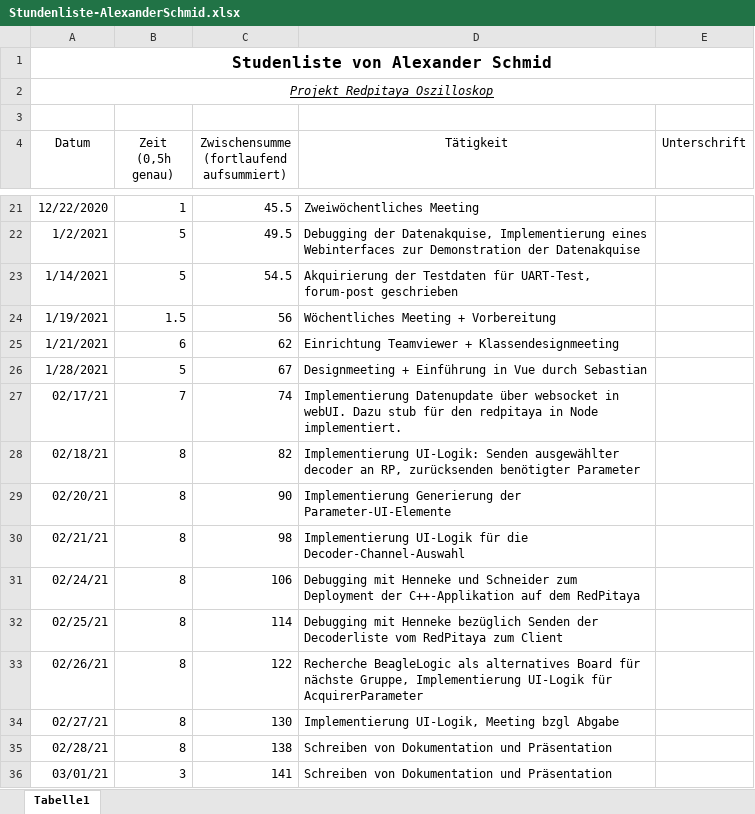
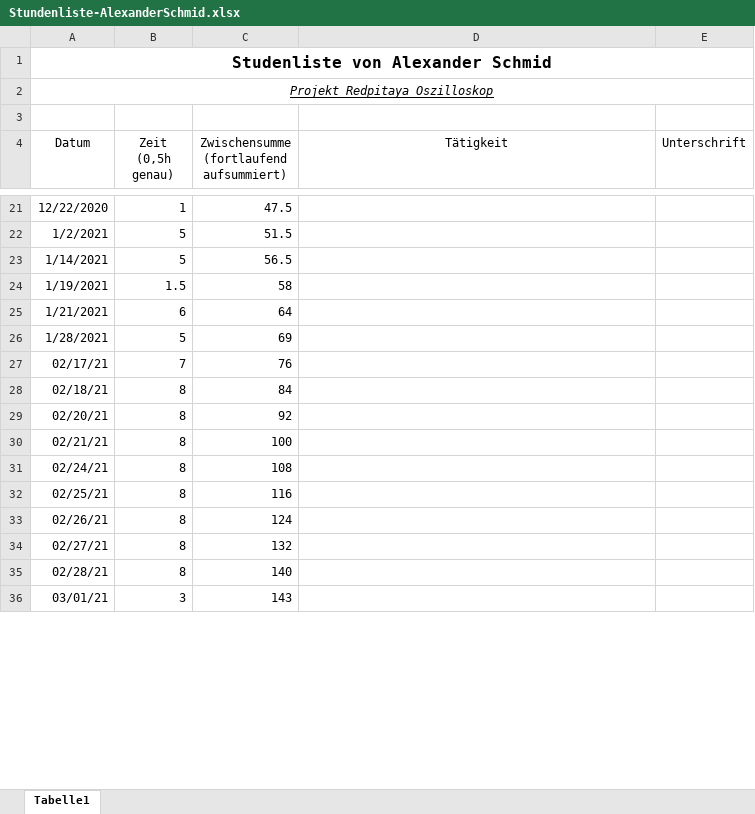
Before and after one commit to cSharpler2946/HSP-RPOSC-Redpitaya-Oszilloskop, an Excel workbook: stundenlisten/Stundenliste-AlexanderSchmid.xlsx, sheet Tabelle1, drawn as a sheet; only a part is shown, gaps mark what is left out; values as stored, in another font and other column widths than the file's, no borders; the diff covers the shown part only; the diff names each change by its address in the sheet, - before the commit and + after, or states it on an @@ line.

```diff
--- a/stundenlisten/Stundenliste-AlexanderSchmid.xlsx (sheet Tabelle1)
+++ b/stundenlisten/Stundenliste-AlexanderSchmid.xlsx (sheet Tabelle1)
-C21: 45.5
+C21: 47.5
-D21 (Tätigkeit): Zweiwöchentliches Meeting
+D21 (Tätigkeit): (empty)
-C22: 49.5
+C22: 51.5
-D22 (Tätigkeit): Debugging der Datenakquise, Implementierung eines Webinterfaces zur Demonstration der Datenakquise
+D22 (Tätigkeit): (empty)
-C23: 54.5
+C23: 56.5
-D23 (Tätigkeit): Akquirierung der Testdaten für UART-Test, forum-post geschrieben
+D23 (Tätigkeit): (empty)
-C24: 56
+C24: 58
-D24 (Tätigkeit): Wöchentliches Meeting + Vorbereitung
+D24 (Tätigkeit): (empty)
-C25: 62
+C25: 64
-D25 (Tätigkeit): Einrichtung Teamviewer + Klassendesignmeeting
+D25 (Tätigkeit): (empty)
-C26: 67
+C26: 69
-D26 (Tätigkeit): Designmeeting + Einführung in Vue durch Sebastian
+D26 (Tätigkeit): (empty)
-C27: 74
+C27: 76
-D27 (Tätigkeit): Implementierung Datenupdate über websocket in webUI. Dazu stub für den redpitaya in Node implementiert.
+D27 (Tätigkeit): (empty)
-C28: 82
+C28: 84
-D28 (Tätigkeit): Implementierung UI-Logik: Senden ausgewählter decoder an RP, zurücksenden benötigter Parameter
+D28 (Tätigkeit): (empty)
-C29: 90
+C29: 92
-D29 (Tätigkeit): Implementierung Generierung der Parameter-UI-Elemente
+D29 (Tätigkeit): (empty)
-C30: 98
+C30: 100
-D30 (Tätigkeit): Implementierung UI-Logik für die Decoder-Channel-Auswahl
+D30 (Tätigkeit): (empty)
-C31: 106
+C31: 108
-D31 (Tätigkeit): Debugging mit Henneke und Schneider zum Deployment der C++-Applikation auf dem RedPitaya
+D31 (Tätigkeit): (empty)
-C32: 114
+C32: 116
-D32 (Tätigkeit): Debugging mit Henneke bezüglich Senden der Decoderliste vom RedPitaya zum Client
+D32 (Tätigkeit): (empty)
-C33: 122
+C33: 124
-D33 (Tätigkeit): Recherche BeagleLogic als alternatives Board für nächste Gruppe, Implementierung UI-Logik für AcquirerParameter
+D33 (Tätigkeit): (empty)
-C34: 130
+C34: 132
-D34 (Tätigkeit): Implementierung UI-Logik, Meeting bzgl Abgabe
+D34 (Tätigkeit): (empty)
-C35: 138
+C35: 140
-D35:D36 (Tätigkeit): Schreiben von Dokumentation und Präsentation
+D35:D36 (Tätigkeit): (empty)
-C36: 141
+C36: 143
```
Also changed, not shown: 1 added row, 1 removed row and 34 edited cells elsewhere in this sheet.
